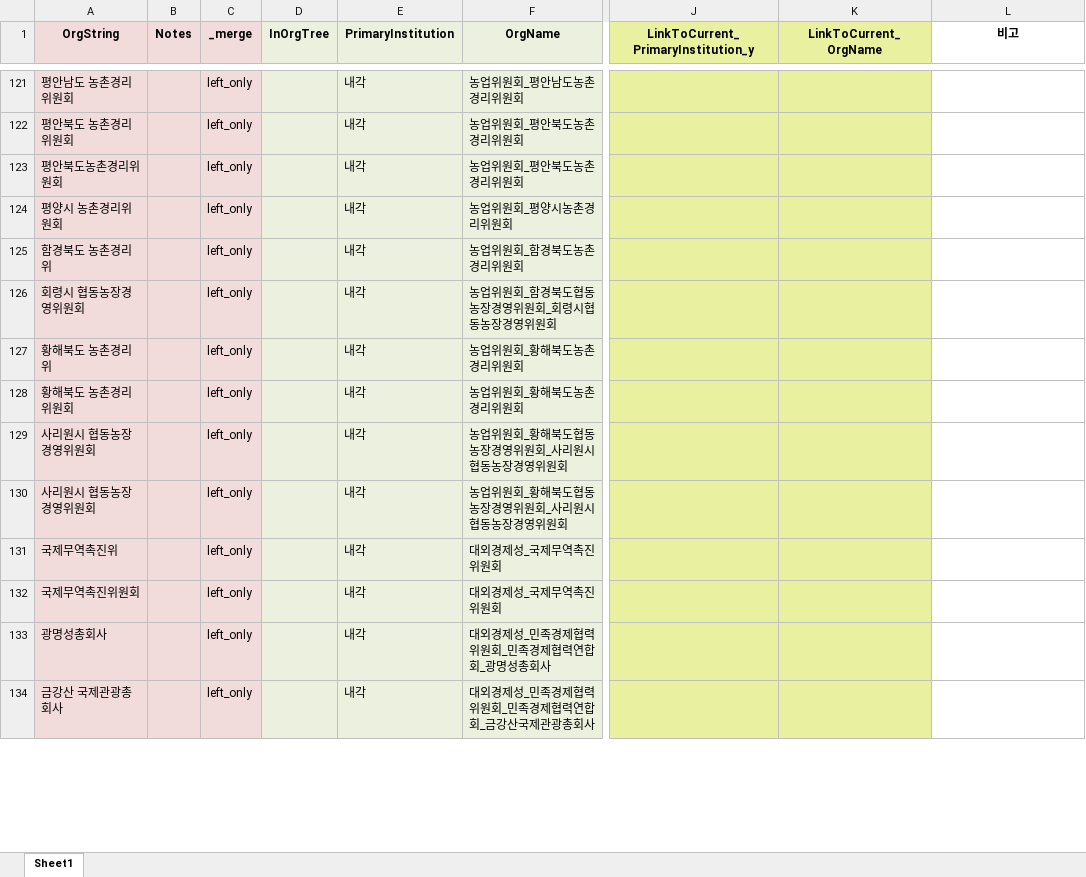
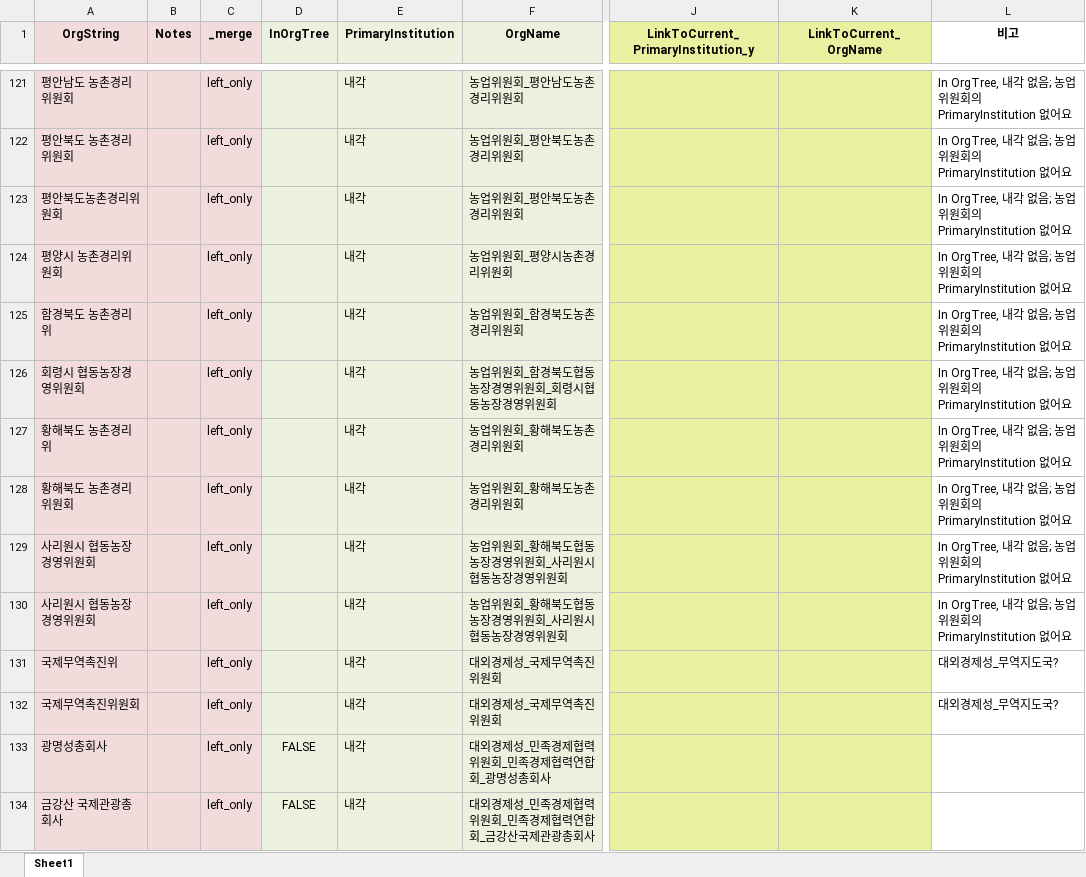
Before and after one commit to seouljake/nkelites, an Excel workbook: data/combined data/combined data - 1 cleaning/cleaning step 2 - career/2.3 joborglink/joborglink_6_1_maybeinorgtree_tocode.xlsx, sheet Sheet1, drawn as a sheet; only a part is shown, gaps mark what is left out; values as stored, in another font and other column widths than the file's, no borders; the diff covers the shown part only; the diff names each change by its address in the sheet, - before the commit and + after, or states it on an @@ line.

```diff
--- a/data/combined data/combined data - 1 cleaning/cleaning step 2 - career/2.3 joborglink/joborglink_6_1_maybeinorgtree_tocode.xlsx (sheet Sheet1)
+++ b/data/combined data/combined data - 1 cleaning/cleaning step 2 - career/2.3 joborglink/joborglink_6_1_maybeinorgtree_tocode.xlsx (sheet Sheet1)
-L121:L130 (비고): (empty)
+L121:L130 (비고): In OrgTree, 내각 없음; 농업위원회의 PrimaryInstitution 없어요
-L131:L132 (비고): (empty)
+L131:L132 (비고): 대외경제성_무역지도국?
-D133:D134 (InOrgTree): (empty)
+D133:D134 (InOrgTree): FALSE
```
Also changed, not shown: 78 edited cells elsewhere in this sheet, data/combined data/combined data - 1 cleaning/cleaning step 2 - career/2.4 orgtree/orgtree1_3.xlsx.
